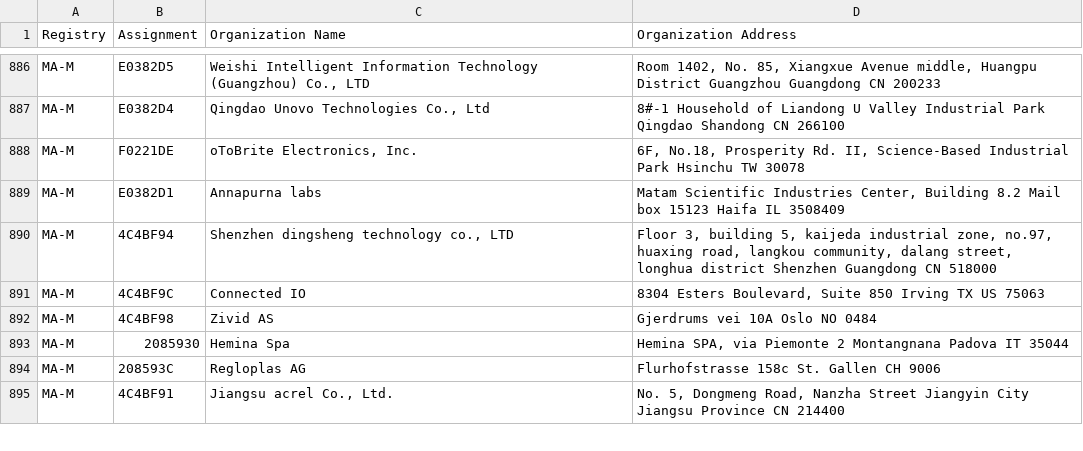
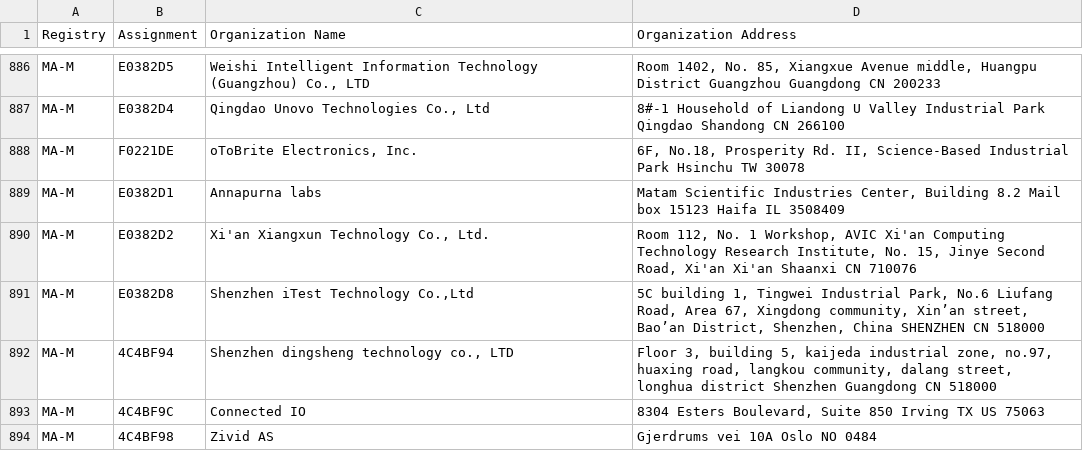
Before and after one commit to 955a0/MACAddress, a CSV file: mam.csv, drawn as a sheet; only a part is shown, gaps mark what is left out; the shorter side is filled out with more unchanged rows; the diff names each change by its address in the sheet, - before the commit and + after, or states it on an @@ line.

```diff
--- a/mam.csv
+++ b/mam.csv
+row 890: MA-M | E0382D2 | Xi'an Xiangxun Technology Co., Ltd. | Room 112, No. 1 Workshop, AVIC Xi'an Computing Technology Research Institute, No. 15, Jinye Second Road, Xi'an Xi'an Shaanxi CN 710076
+row 891: MA-M | E0382D8 | Shenzhen iTest Technology Co.,Ltd | 5C building 1, Tingwei Industrial Park, No.6 Liufang Road, Area 67, Xingdong community, Xin’an street, Bao’an District, Shenzhen, China SHENZHEN CN 518000
```
Also changed, not shown: manid.csv, oui36.csv, 1 other file.
